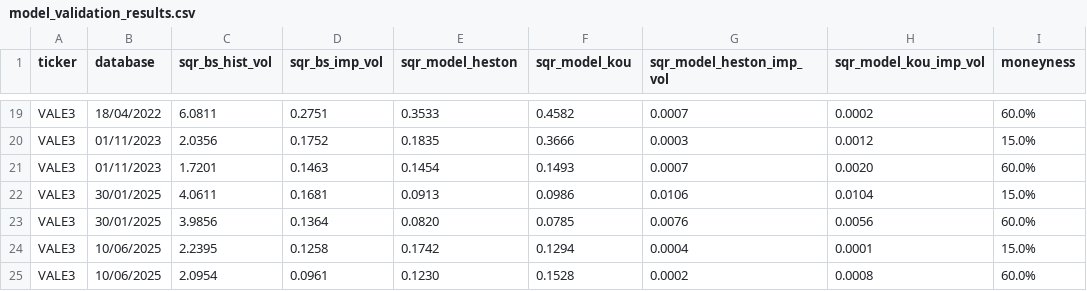
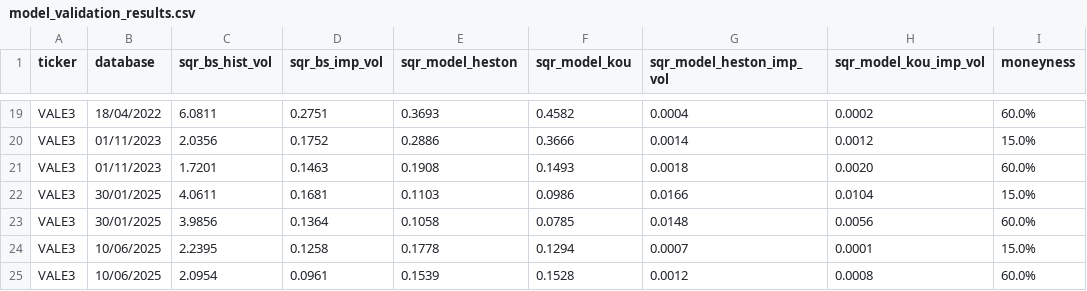
Before and after one commit to renanikeda/options-pricing, a CSV file: models/model_validation_results.csv, drawn as a sheet; only a part is shown, gaps mark what is left out; the diff covers the shown part only; the diff names each change by its address in the sheet, - before the commit and + after, or states it on an @@ line.

```diff
--- a/models/model_validation_results.csv
+++ b/models/model_validation_results.csv
-E19 (sqr_model_heston): 0.3533
+E19 (sqr_model_heston): 0.3693
-G19 (sqr_model_heston_imp_vol): 0.0007
+G19 (sqr_model_heston_imp_vol): 0.0004
-E20 (sqr_model_heston): 0.1835
+E20 (sqr_model_heston): 0.2886
-G20 (sqr_model_heston_imp_vol): 0.0003
+G20 (sqr_model_heston_imp_vol): 0.0014
-E21 (sqr_model_heston): 0.1454
+E21 (sqr_model_heston): 0.1908
-G21 (sqr_model_heston_imp_vol): 0.0007
+G21 (sqr_model_heston_imp_vol): 0.0018
-E22 (sqr_model_heston): 0.0913
+E22 (sqr_model_heston): 0.1103
-G22 (sqr_model_heston_imp_vol): 0.0106
+G22 (sqr_model_heston_imp_vol): 0.0166
-E23 (sqr_model_heston): 0.0820
+E23 (sqr_model_heston): 0.1058
-G23 (sqr_model_heston_imp_vol): 0.0076
+G23 (sqr_model_heston_imp_vol): 0.0148
-E24 (sqr_model_heston): 0.1742
+E24 (sqr_model_heston): 0.1778
-G24 (sqr_model_heston_imp_vol): 0.0004
+G24 (sqr_model_heston_imp_vol): 0.0007
-E25 (sqr_model_heston): 0.1230
+E25 (sqr_model_heston): 0.1539
-G25 (sqr_model_heston_imp_vol): 0.0002
+G25 (sqr_model_heston_imp_vol): 0.0012
```
Also changed, not shown: 31 edited cells elsewhere in this file, models/model_parameters_heston.csv, models/stylized_facts_results.csv, 4 other files.
